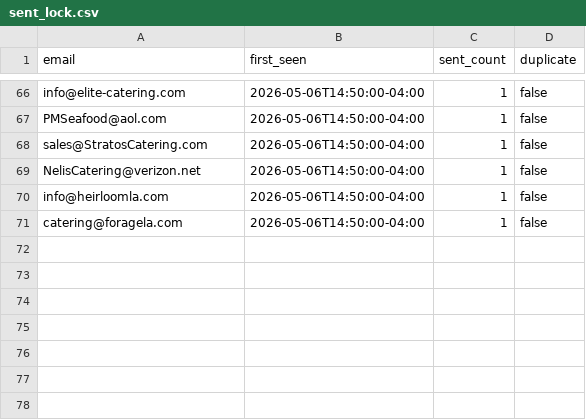
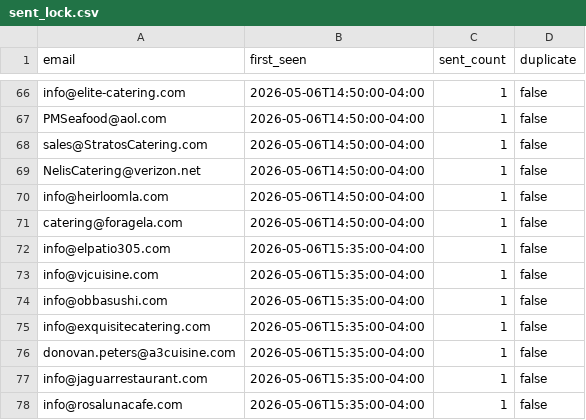
Before and after one commit to IgorGanapolsky/AI_Voice_Phone_Ordering, a CSV file: sales/sent_lock.csv, drawn as a sheet; only a part is shown, gaps mark what is left out; the diff names each change by its address in the sheet, - before the commit and + after, or states it on an @@ line.

```diff
--- a/sales/sent_lock.csv
+++ b/sales/sent_lock.csv
+row 72: info@elpatio305.com | 2026-05-06T15:35:00-04:00 | 1 | false
+row 73: info@vjcuisine.com | 2026-05-06T15:35:00-04:00 | 1 | false
+row 74: info@obbasushi.com | 2026-05-06T15:35:00-04:00 | 1 | false
+row 75: info@exquisitecatering.com | 2026-05-06T15:35:00-04:00 | 1 | false
+row 76: donovan.peters@a3cuisine.com | 2026-05-06T15:35:00-04:00 | 1 | false
+row 77: info@jaguarrestaurant.com | 2026-05-06T15:35:00-04:00 | 1 | false
+row 78: info@rosalunacafe.com | 2026-05-06T15:35:00-04:00 | 1 | false
```
Also changed, not shown: sales/lead_tracker.csv, 2 other files.
